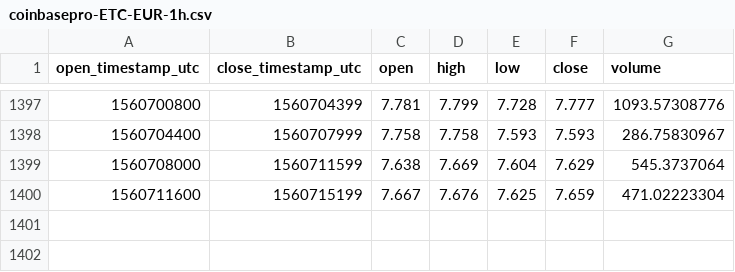
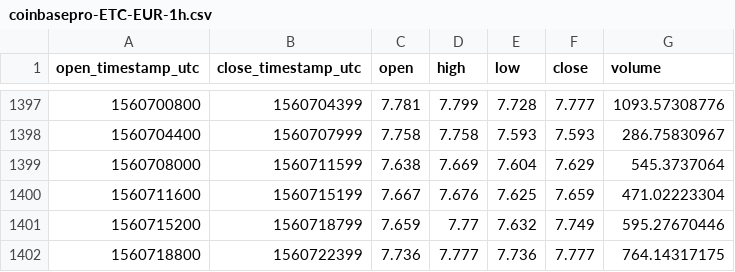
Before and after one commit to cryptobigbro/coinbasepro-ETC-EUR, a CSV file: coinbasepro-ETC-EUR-1h.csv, drawn as a sheet; only a part is shown, gaps mark what is left out; the diff names each change by its address in the sheet, - before the commit and + after, or states it on an @@ line.

Commit message:
Update OHLCV data.

```diff
--- a/coinbasepro-ETC-EUR-1h.csv
+++ b/coinbasepro-ETC-EUR-1h.csv
+row 1401: 1560715200 | 1560718799 | 7.659 | 7.77 | 7.632 | 7.749 | 595.27670446
+row 1402: 1560718800 | 1560722399 | 7.736 | 7.777 | 7.736 | 7.777 | 764.14317175
```
Also changed, not shown: 1 other file.
